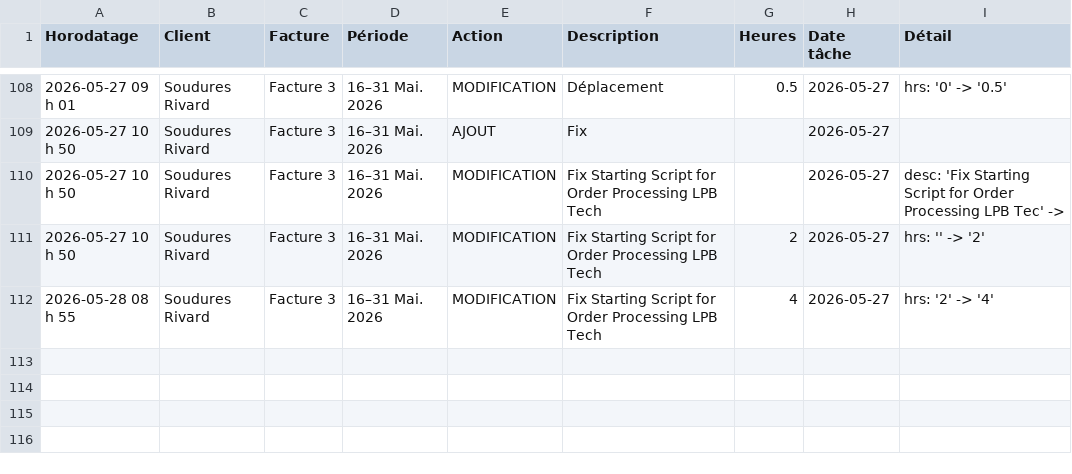
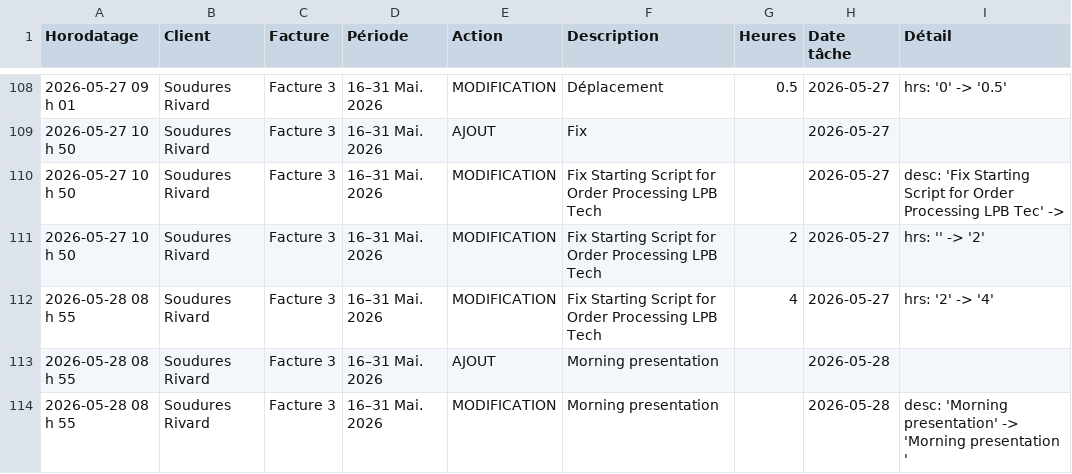
Before and after one commit to kchaouche17/billing-app, a CSV file: soudures-rivard/logs/activity-log.csv, drawn as a sheet; only a part is shown, gaps mark what is left out.

Commit message:
Activity log: 2 events

```diff
--- a/soudures-rivard/logs/activity-log.csv
+++ b/soudures-rivard/logs/activity-log.csv
@@ -112 +112,3 @@ Horodatage,Client,Facture,Période,Action,Description,Heures,Date tâche,Détail
 "2026-05-28 08 h 55","Soudures Rivard","Facture 3","16–31 Mai. 2026","MODIFICATION","Fix Starting Script for Order Processing LPB Tech","4","2026-05-27","hrs: '2' -> '4'"
+"2026-05-28 08 h 55","Soudures Rivard","Facture 3","16–31 Mai. 2026","AJOUT","Morning presentation","","2026-05-28",""
+"2026-05-28 08 h 55","Soudures Rivard","Facture 3","16–31 Mai. 2026","MODIFICATION","Morning presentation ","","2026-05-28","desc: 'Morning presentation' -> 'Morning presentation '"
```
